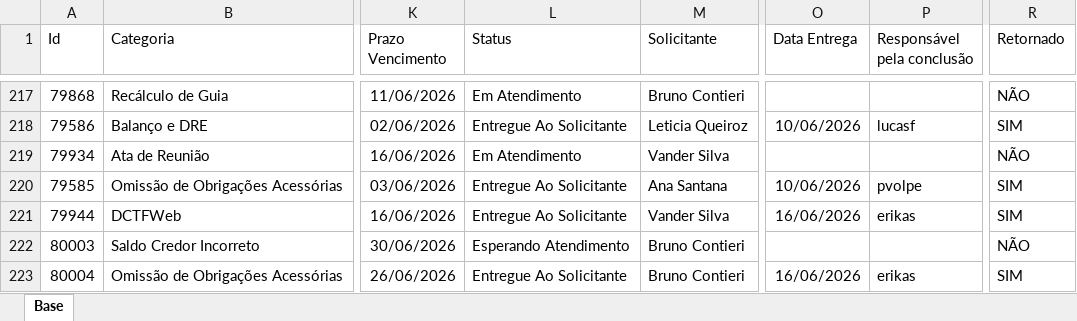
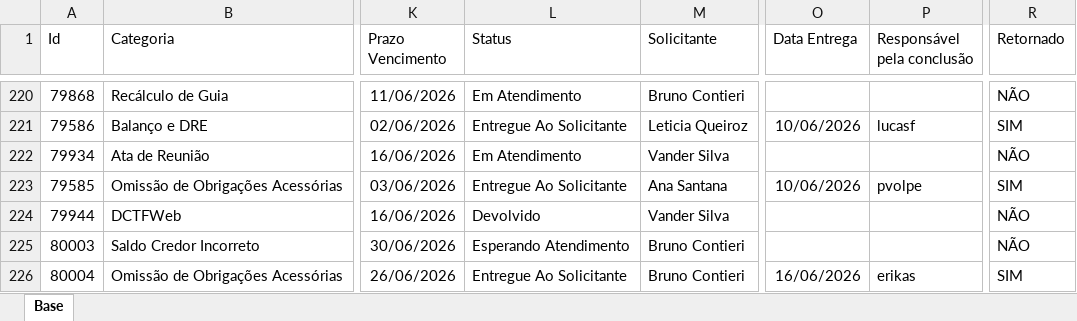
Before and after one commit to Controladoria-MG/Portal-dos-chamados, an Excel workbook: data/base.xlsx, sheet Base, drawn as a sheet; only a part is shown, gaps mark what is left out; values as stored, in another font and other column widths than the file's, no borders; table styles not drawn; addresses are those after the commit; the diff covers the shown part only; the diff names each change by its address in the sheet, - before the commit and + after, or states it on an @@ line.

Commit message:
data: atualização base chamados 18-06-26 1302

```diff
--- a/data/base.xlsx (sheet Base)
+++ b/data/base.xlsx (sheet Base)
-L224 (Status): Entregue Ao Solicitante
+L224 (Status): Devolvido
-O224 (Data Entrega): 16/06/2026
+O224 (Data Entrega): (empty)
-P224 (Responsável pela conclusão): erikas
+P224 (Responsável pela conclusão): (empty)
-R224 (Retornado): SIM
+R224 (Retornado): NÃO
```
Also changed, not shown: 6 added rows, 10 removed rows, 2 moved rows and 57 edited cells elsewhere in this sheet, 6 other files.
